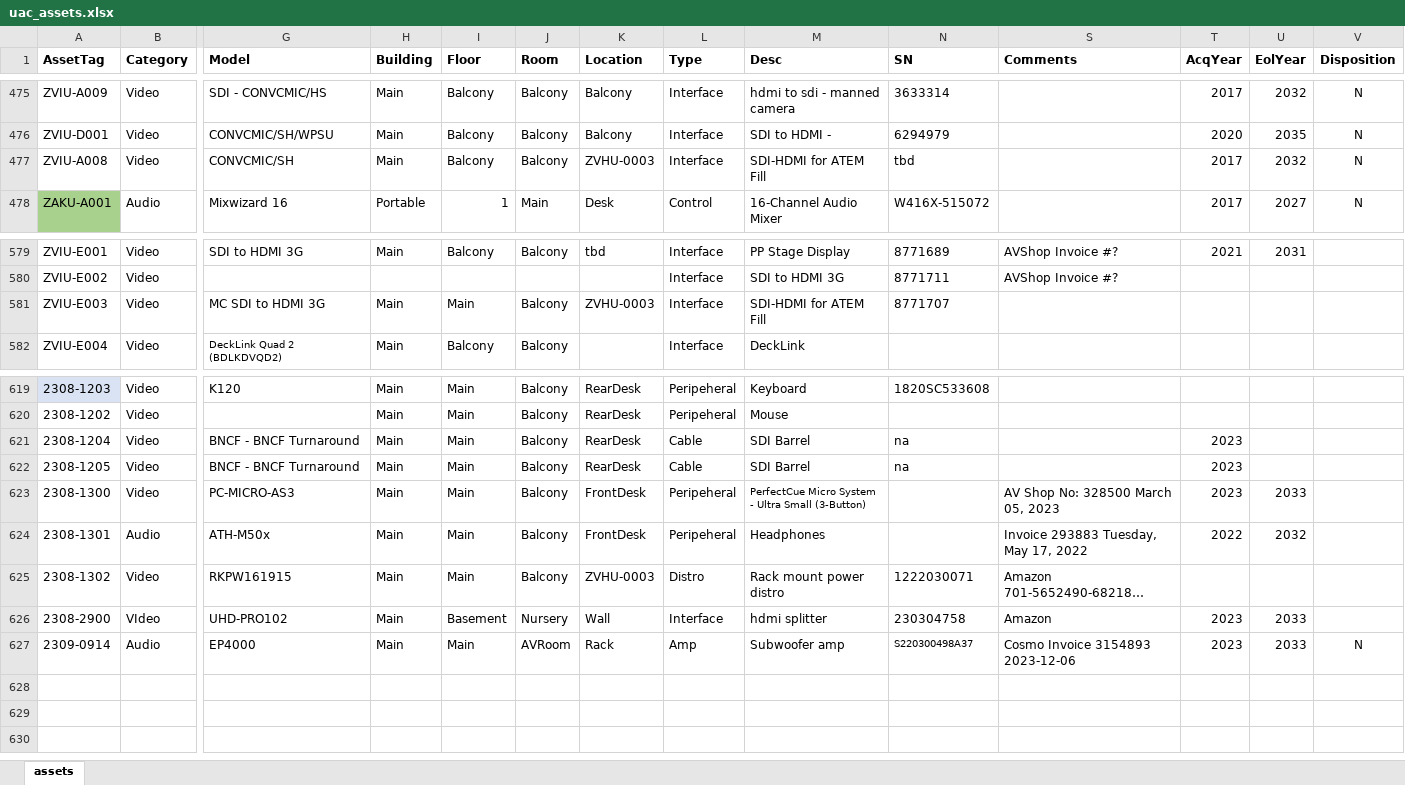
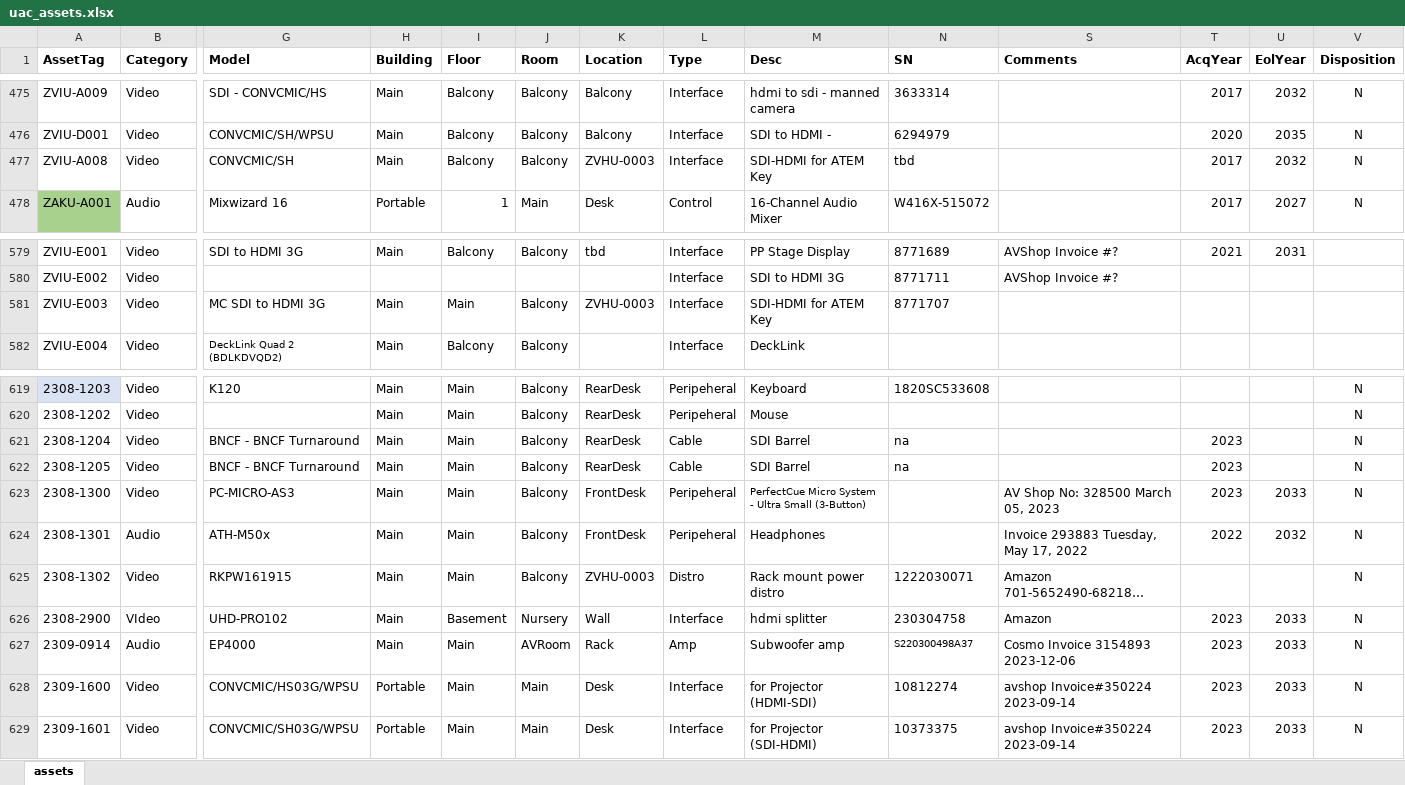
Before and after one commit to avmaint/uactechdoc, an Excel workbook: data/uac_assets.xlsx, sheet assets, drawn as a sheet; only a part is shown, gaps mark what is left out; long unchanged cells end in …; values as stored, in another font and other column widths than the file's, no borders; table styles not drawn; rows hold the shown columns only; the diff covers the shown part only; the diff names each change by its address in the sheet, - before the commit and + after, or states it on an @@ line.

Commit message:
added details for sdi run to projector

```diff
--- a/data/uac_assets.xlsx (sheet assets)
+++ b/data/uac_assets.xlsx (sheet assets)
-M477 (Desc): SDI-HDMI for ATEM Fill
+M477 (Desc): SDI-HDMI for ATEM Key
-M581 (Desc): SDI-HDMI for ATEM Fill
+M581 (Desc): SDI-HDMI for ATEM Key
-V619:V626 (Disposition): (empty)
+V619:V626 (Disposition): N
+row 628: 2309-1600 | Video | CONVCMIC/HS03G/WPSU | Portable | Main | Main | Desk | Interface | for Projector (HDMI-SDI) | 10812274 | avshop Invoice#350224 2023-09-14 | 2023 | 2033 | N
+row 629: 2309-1601 | Video | CONVCMIC/SH03G/WPSU | Portable | Main | Main | Desk | Interface | for Projector (SDI-HDMI) | 10373375 | avshop Invoice#350224 2023-09-14 | 2023 | 2033 | N
```
Also changed, not shown: 27 edited cells elsewhere in this sheet, data/uac_cables.xlsx, 1 other file.
